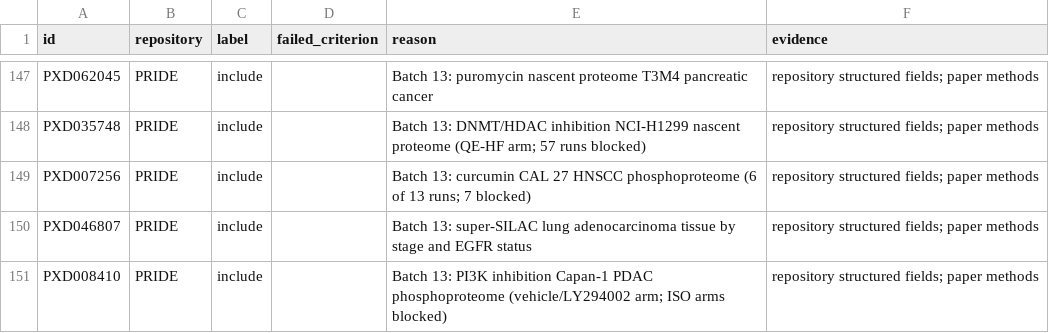
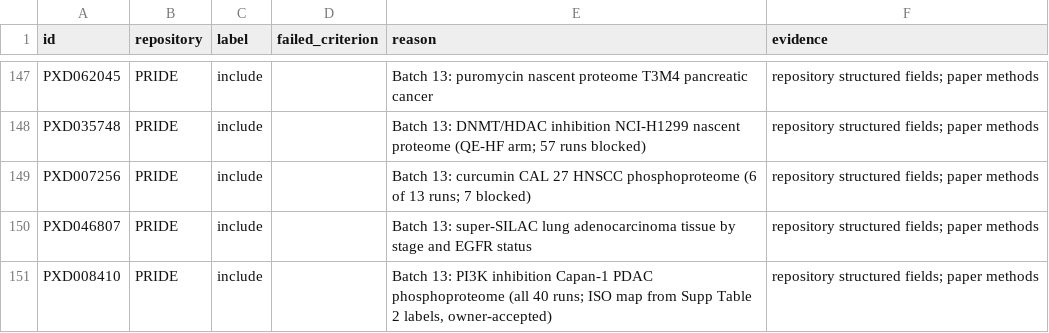
Before and after one commit to bigbio/sdrf-skills, a TSV file: results/screen_silac.tsv, drawn as a sheet; only a part is shown, gaps mark what is left out.

```diff
--- a/results/screen_silac.tsv
+++ b/results/screen_silac.tsv
@@ -150,2 +150,2 @@ PXD007256	PRIDE	include		Batch 13: curcumin CAL 27 HNSCC phosphoproteome (6 of 1
 PXD046807	PRIDE	include		Batch 13: super-SILAC lung adenocarcinoma tissue by stage and EGFR status	repository structured fields; paper methods
-PXD008410	PRIDE	include		Batch 13: PI3K inhibition Capan-1 PDAC phosphoproteome (vehicle/LY294002 arm; ISO arms blocked)	repository structured fields; paper methods
+PXD008410	PRIDE	include		Batch 13: PI3K inhibition Capan-1 PDAC phosphoproteome (all 40 runs; ISO map from Supp Table 2 labels, owner-accepted)	repository structured fields; paper methods
```
